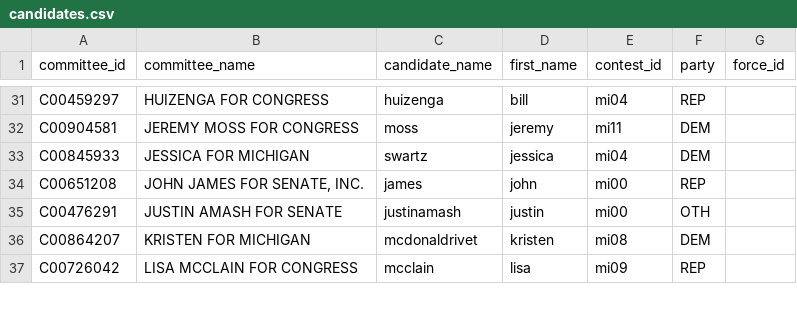
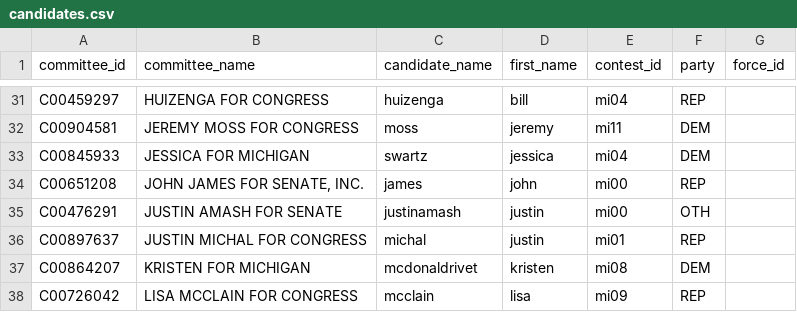
Before and after one commit to grantschwab/detroitnews, a CSV file: Desktop/Detroit News/Data/campaign_finance/instance/FEC_071526/code/candidates.csv, drawn as a sheet; only a part is shown, gaps mark what is left out; the diff names each change by its address in the sheet, - before the commit and + after, or states it on an @@ line.

```diff
--- a/Desktop/Detroit News/Data/campaign_finance/instance/FEC_071526/code/candidates.csv
+++ b/Desktop/Detroit News/Data/campaign_finance/instance/FEC_071526/code/candidates.csv
+row 36: C00897637 | JUSTIN MICHAL FOR CONGRESS | michal | justin | mi01 | REP
```
